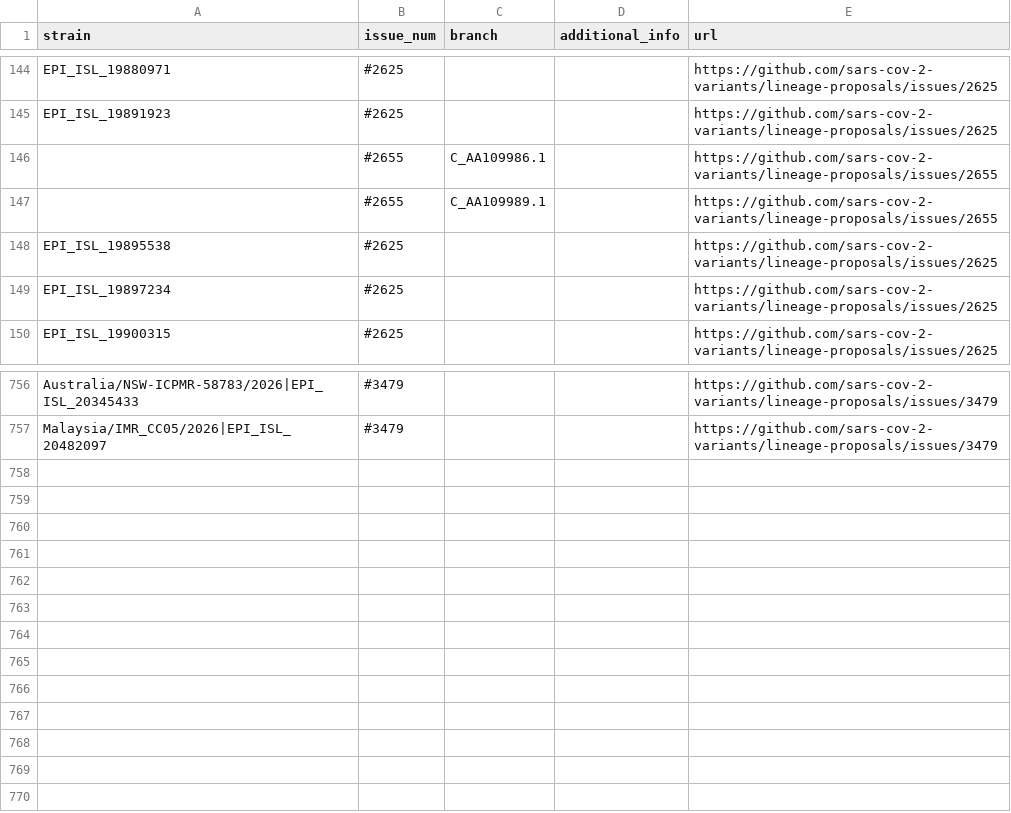
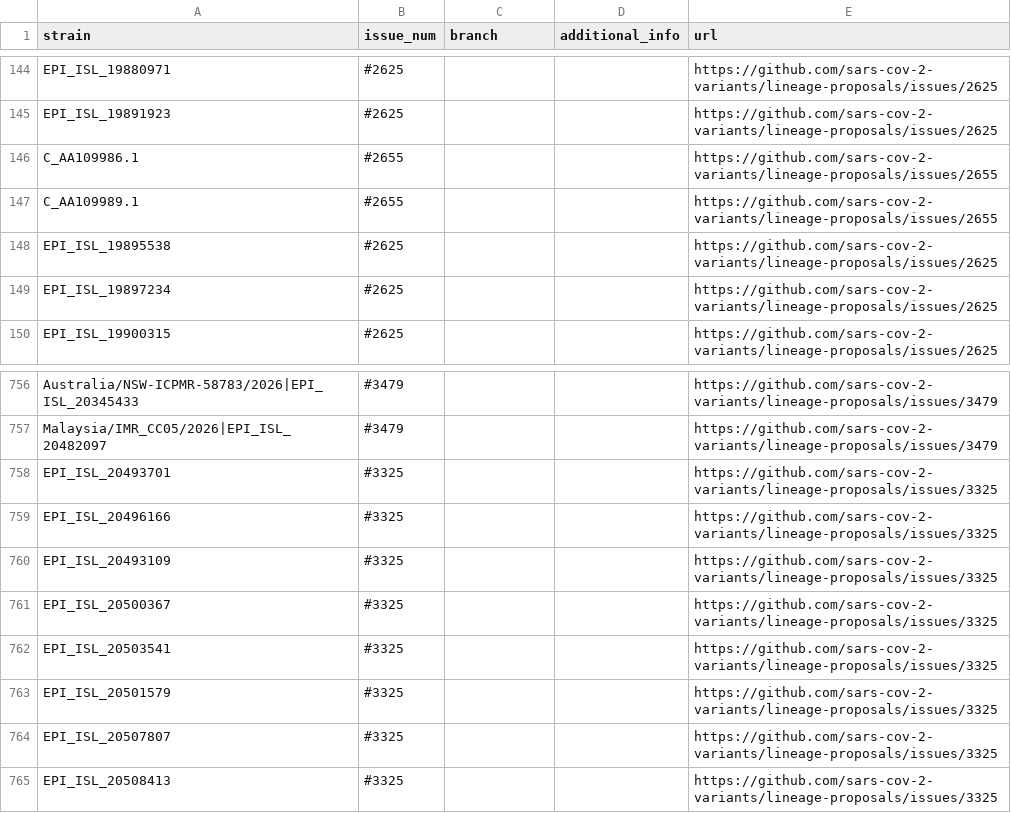
Before and after one commit to sars-cov-2-variants/lineage-proposals, a TSV file: recombinants.tsv, drawn as a sheet; only a part is shown, gaps mark what is left out.

```diff
--- a/recombinants.tsv
+++ b/recombinants.tsv
@@ -145,4 +145,4 @@ EPI_ISL_19880971	#2625			https://github.com/sars-cov-2-variants/lineage-proposal
 EPI_ISL_19891923	#2625			https://github.com/sars-cov-2-variants/lineage-proposals/issues/2625
-	#2655	C_AA109986.1		https://github.com/sars-cov-2-variants/lineage-proposals/issues/2655
-	#2655	C_AA109989.1		https://github.com/sars-cov-2-variants/lineage-proposals/issues/2655
+C_AA109986.1	#2655			https://github.com/sars-cov-2-variants/lineage-proposals/issues/2655
+C_AA109989.1	#2655			https://github.com/sars-cov-2-variants/lineage-proposals/issues/2655
 EPI_ISL_19895538	#2625			https://github.com/sars-cov-2-variants/lineage-proposals/issues/2625
@@ -757 +757,9 @@ Australia/NSW-ICPMR-58783/2026|EPI_ISL_20345433	#3479			https://github.com/sars-
 Malaysia/IMR_CC05/2026|EPI_ISL_20482097	#3479			https://github.com/sars-cov-2-variants/lineage-proposals/issues/3479
+EPI_ISL_20493701	#3325			https://github.com/sars-cov-2-variants/lineage-proposals/issues/3325
+EPI_ISL_20496166	#3325			https://github.com/sars-cov-2-variants/lineage-proposals/issues/3325
+EPI_ISL_20493109	#3325			https://github.com/sars-cov-2-variants/lineage-proposals/issues/3325
+EPI_ISL_20500367	#3325			https://github.com/sars-cov-2-variants/lineage-proposals/issues/3325
+EPI_ISL_20503541	#3325			https://github.com/sars-cov-2-variants/lineage-proposals/issues/3325
+EPI_ISL_20501579	#3325			https://github.com/sars-cov-2-variants/lineage-proposals/issues/3325
+EPI_ISL_20507807	#3325			https://github.com/sars-cov-2-variants/lineage-proposals/issues/3325
+EPI_ISL_20508413	#3325			https://github.com/sars-cov-2-variants/lineage-proposals/issues/3325
```
Also changed, not shown: 1 other file.
